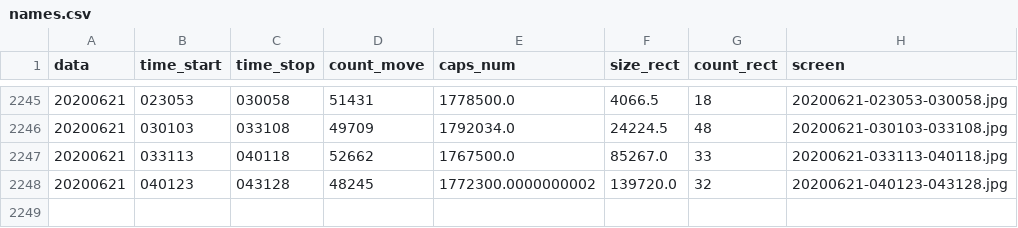
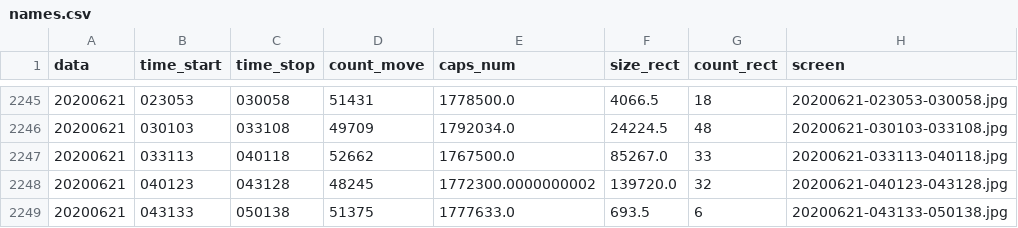
Before and after one commit to va1entei/puszcza_cam1, a CSV file: insec/names.csv, drawn as a sheet; only a part is shown, gaps mark what is left out.

```diff
--- a/insec/names.csv
+++ b/insec/names.csv
@@ -2248 +2248,2 @@ data,time_start,time_stop,count_move,caps_num,size_rect,count_rect,screen
 20200621,040123,043128,48245,1772300.0000000002,139720.0,32,20200621-040123-043128.jpg
+20200621,043133,050138,51375,1777633.0,693.5,6,20200621-043133-050138.jpg
```
Also changed, not shown: 2 other files.
